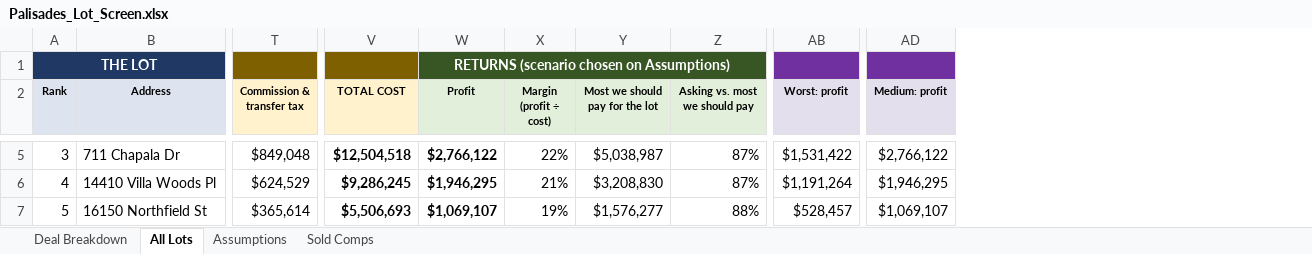
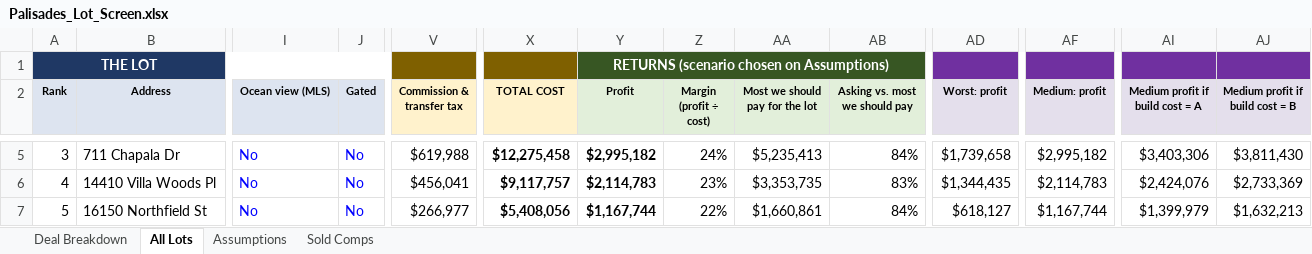
Before and after one commit to yehudaatzmon-98/malibu-rebuild-screen, an Excel workbook: palisades_lots/Palisades_Lot_Screen.xlsx, sheet All Lots, drawn as a sheet; only a part is shown, gaps mark what is left out; values as stored, in another font and other column widths than the file's, no borders; charts and pictures and conditional formats not drawn; addresses are those after the commit; the diff covers the shown part only; the diff names each change by its address in the sheet, - before the commit and + after, or states it on an @@ line.

```diff
--- a/palisades_lots/Palisades_Lot_Screen.xlsx (sheet All Lots)
+++ b/palisades_lots/Palisades_Lot_Screen.xlsx (sheet All Lots)
+column I (Ocean view (MLS)), rows 5-7: all No
+column J (Gated), rows 5-7: all No
+column AI (Medium profit if build cost = A), rows 5-7: $3,403,306 | $2,424,076 | $1,399,979
+column AJ (Medium profit if build cost = B), rows 5-7: $3,811,430 | $2,733,369 | $1,632,213
-V5 (Commission & transfer tax): $849,048
+V5 (Commission & transfer tax): $619,988
-X5 (TOTAL COST): $12,504,518
+X5 (TOTAL COST): $12,275,458
-Y5 (Profit): $2,766,122
+Y5 (Profit): $2,995,182
-Z5 (Margin (profit ÷ cost)): 22%
+Z5 (Margin (profit ÷ cost)): 24%
-AA5 (Most we should pay for the lot): $5,038,987
+AA5 (Most we should pay for the lot): $5,235,413
-AB5 (Asking vs. most we should pay): 87%
+AB5 (Asking vs. most we should pay): 84%
-AD5 (Worst: profit): $1,531,422
+AD5 (Worst: profit): $1,739,658
-AF5 (Medium: profit): $2,766,122
+AF5 (Medium: profit): $2,995,182
-V6 (Commission & transfer tax): $624,529
+V6 (Commission & transfer tax): $456,041
-X6 (TOTAL COST): $9,286,245
+X6 (TOTAL COST): $9,117,757
-Y6 (Profit): $1,946,295
+Y6 (Profit): $2,114,783
-Z6 (Margin (profit ÷ cost)): 21%
+Z6 (Margin (profit ÷ cost)): 23%
-AA6 (Most we should pay for the lot): $3,208,830
+AA6 (Most we should pay for the lot): $3,353,735
-AB6 (Asking vs. most we should pay): 87%
+AB6 (Asking vs. most we should pay): 83%
-AD6 (Worst: profit): $1,191,264
+AD6 (Worst: profit): $1,344,435
-AF6 (Medium: profit): $1,946,295
+AF6 (Medium: profit): $2,114,783
-V7 (Commission & transfer tax): $365,614
+V7 (Commission & transfer tax): $266,977
-X7 (TOTAL COST): $5,506,693
+X7 (TOTAL COST): $5,408,056
-Y7 (Profit): $1,069,107
+Y7 (Profit): $1,167,744
-Z7 (Margin (profit ÷ cost)): 19%
+Z7 (Margin (profit ÷ cost)): 22%
-AA7 (Most we should pay for the lot): $1,576,277
+AA7 (Most we should pay for the lot): $1,660,861
-AB7 (Asking vs. most we should pay): 88%
+AB7 (Asking vs. most we should pay): 84%
-AD7 (Worst: profit): $528,457
+AD7 (Worst: profit): $618,127
-AF7 (Medium: profit): $1,069,107
+AF7 (Medium: profit): $1,167,744
```
Also changed, not shown: 1 removed row and 1846 edited cells elsewhere in this sheet, sheet Deal Breakdown, sheet Assumptions, formulas that keep their value, 9 other files.
